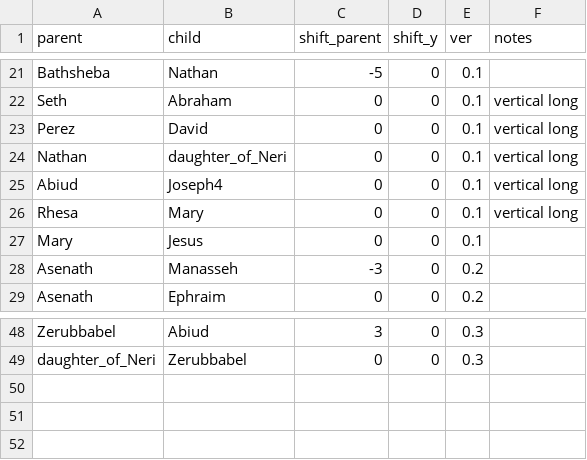
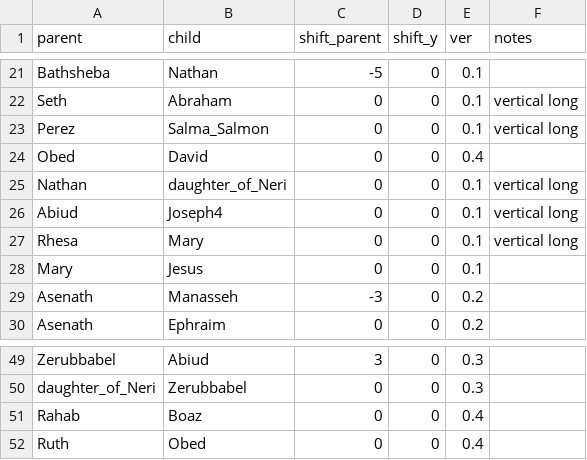
Before and after one commit to kreier/promised-offspring, a CSV file: db/children.csv, drawn as a sheet; only a part is shown, gaps mark what is left out.

```diff
--- a/db/children.csv
+++ b/db/children.csv
@@ -22,3 +22,4 @@ Bathsheba,Nathan,-5,0,0.1,
 Seth,Abraham,0,0,0.1,vertical long
-Perez,David,0,0,0.1,vertical long
+Perez,Salma_Salmon,0,0,0.1,vertical long
+Obed,David,0,0,0.4,
 Nathan,daughter_of_Neri,0,0,0.1,vertical long
@@ -49 +50,3 @@ Zerubbabel,Abiud,3,0,0.3,
 daughter_of_Neri,Zerubbabel,0,0,0.3,
+Rahab,Boaz,0,0,0.4,
+Ruth,Obed,0,0,0.4,
```
Also changed, not shown: db/dictionary_de.csv, db/dictionary_en.csv, 4 other files.
